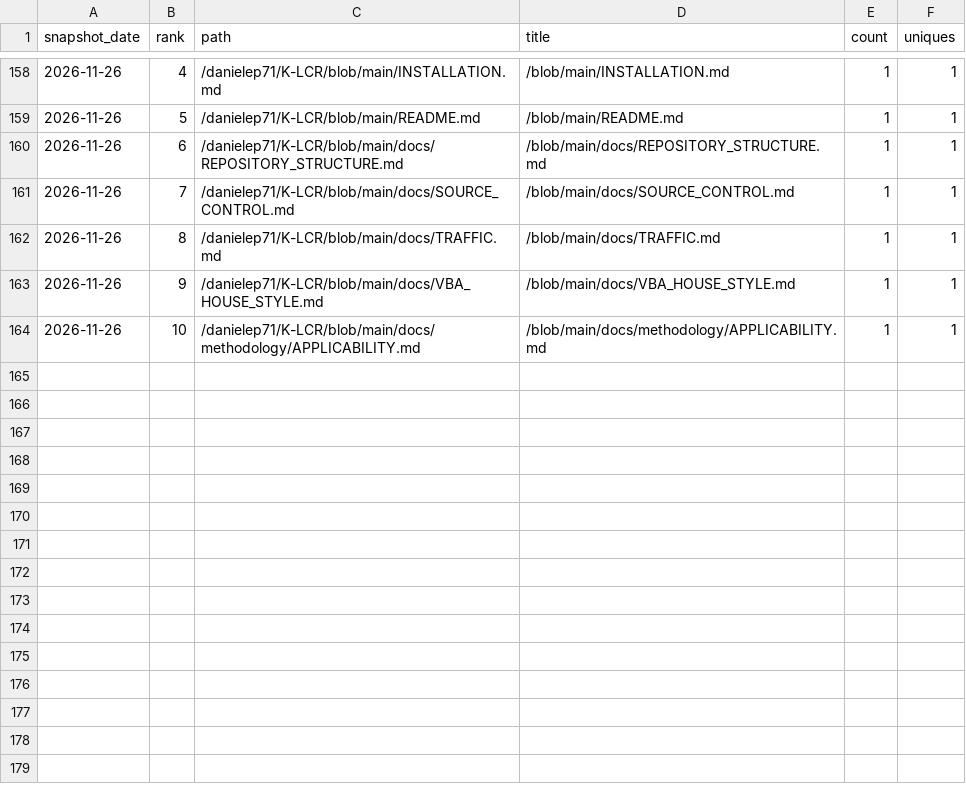
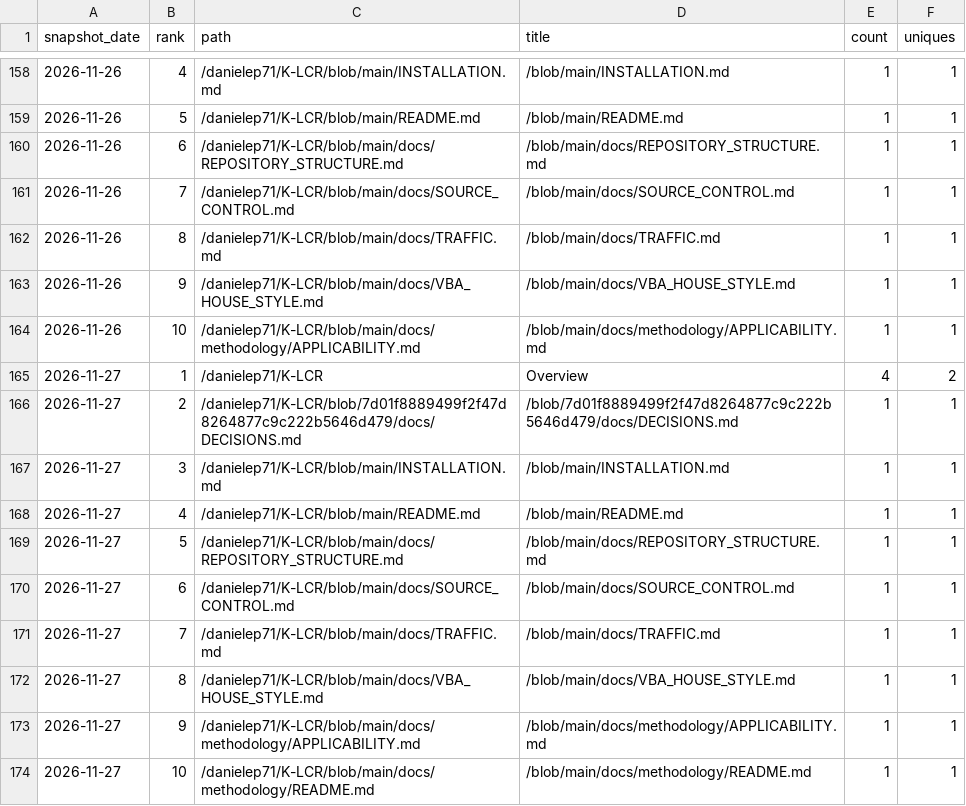
Before and after one commit to danielep71/K-LCR, a CSV file: data/paths.csv, drawn as a sheet; only a part is shown, gaps mark what is left out; the diff names each change by its address in the sheet, - before the commit and + after, or states it on an @@ line.

```diff
--- a/data/paths.csv
+++ b/data/paths.csv
+row 165: 2026-11-27 | 1 | /danielep71/K-LCR | Overview | 4 | 2
+row 166: 2026-11-27 | 2 | /danielep71/K-LCR/blob/7d01f8889499f2f47d8264877c9c222b5646d479/docs/DECISIONS.md | /blob/7d01f8889499f2f47d8264877c9c222b5646d479/docs/DECISIONS.md | 1 | 1
+row 167: 2026-11-27 | 3 | /danielep71/K-LCR/blob/main/INSTALLATION.md | /blob/main/INSTALLATION.md | 1 | 1
+row 168: 2026-11-27 | 4 | /danielep71/K-LCR/blob/main/README.md | /blob/main/README.md | 1 | 1
+row 169: 2026-11-27 | 5 | /danielep71/K-LCR/blob/main/docs/REPOSITORY_STRUCTURE.md | /blob/main/docs/REPOSITORY_STRUCTURE.md | 1 | 1
+row 170: 2026-11-27 | 6 | /danielep71/K-LCR/blob/main/docs/SOURCE_CONTROL.md | /blob/main/docs/SOURCE_CONTROL.md | 1 | 1
+row 171: 2026-11-27 | 7 | /danielep71/K-LCR/blob/main/docs/TRAFFIC.md | /blob/main/docs/TRAFFIC.md | 1 | 1
+row 172: 2026-11-27 | 8 | /danielep71/K-LCR/blob/main/docs/VBA_HOUSE_STYLE.md | /blob/main/docs/VBA_HOUSE_STYLE.md | 1 | 1
+row 173: 2026-11-27 | 9 | /danielep71/K-LCR/blob/main/docs/methodology/APPLICABILITY.md | /blob/main/docs/methodology/APPLICABILITY.md | 1 | 1
+row 174: 2026-11-27 | 10 | /danielep71/K-LCR/blob/main/docs/methodology/README.md | /blob/main/docs/methodology/README.md | 1 | 1
```
Also changed, not shown: data/daily.csv, data/referrers.csv, 3 other files.
